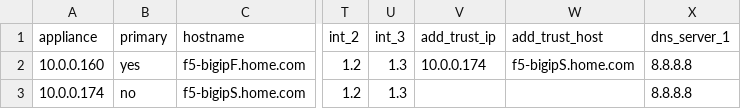
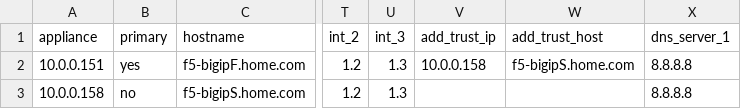
Before and after one commit to mlowcher61/F5-Ansible, a CSV file: files/f5_initial_setup_no_trunk.csv, drawn as a sheet; only a part is shown, gaps mark what is left out; the diff names each change by its address in the sheet, - before the commit and + after, or states it on an @@ line.

```diff
--- a/files/f5_initial_setup_no_trunk.csv
+++ b/files/f5_initial_setup_no_trunk.csv
-A2 (appliance): 10.0.0.160
+A2 (appliance): 10.0.0.151
-V2 (add_trust_ip): 10.0.0.174
+V2 (add_trust_ip): 10.0.0.158
-A3 (appliance): 10.0.0.174
+A3 (appliance): 10.0.0.158
```
Also changed, not shown: 14 other files.
